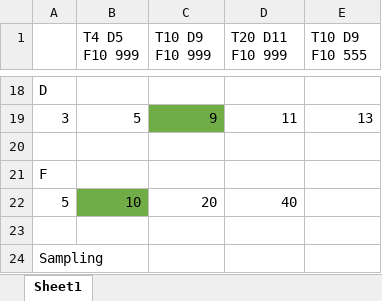
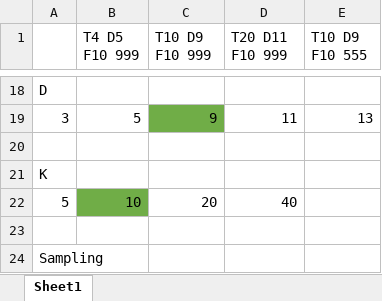
Before and after one commit to ckguo/Sherwood-ckguo, an Excel workbook: plan.xlsx, sheet Sheet1, drawn as a sheet; only a part is shown, gaps mark what is left out; values as stored, in another font and other column widths than the file's, no borders; the diff names each change by its address in the sheet, - before the commit and + after, or states it on an @@ line.

```diff
--- a/plan.xlsx (sheet Sheet1)
+++ b/plan.xlsx (sheet Sheet1)
-A21: F
+A21: K
```
Also changed, not shown: results.xlsx, 8 other files.
